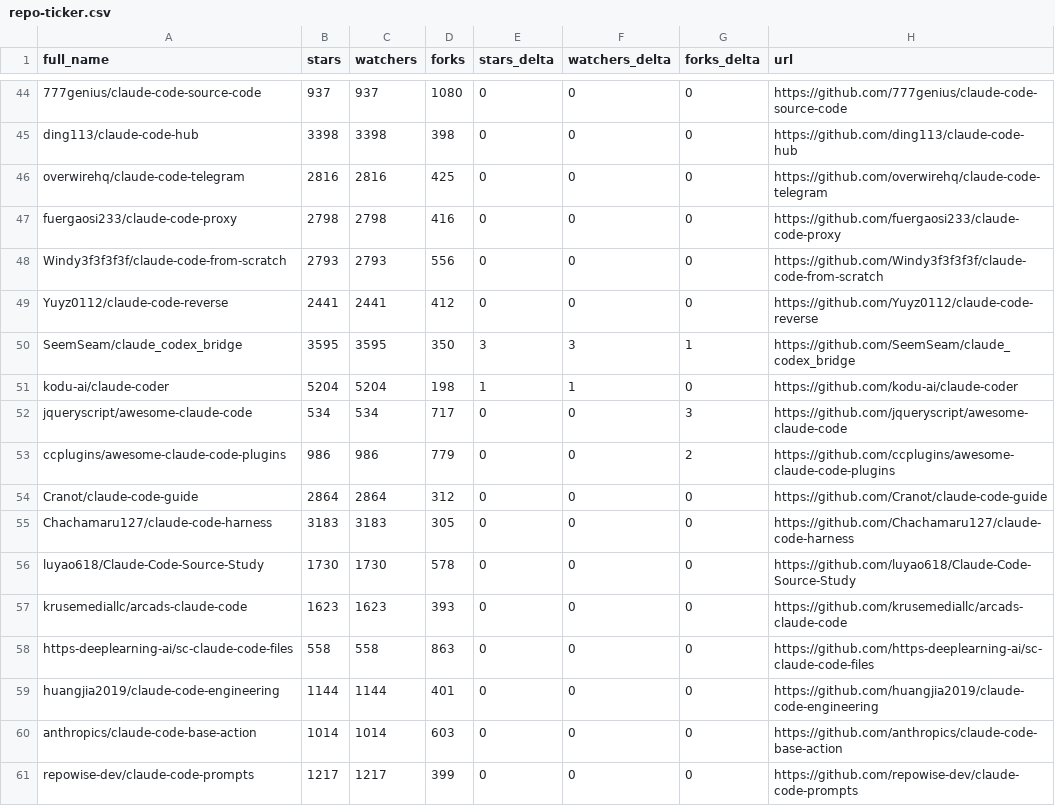
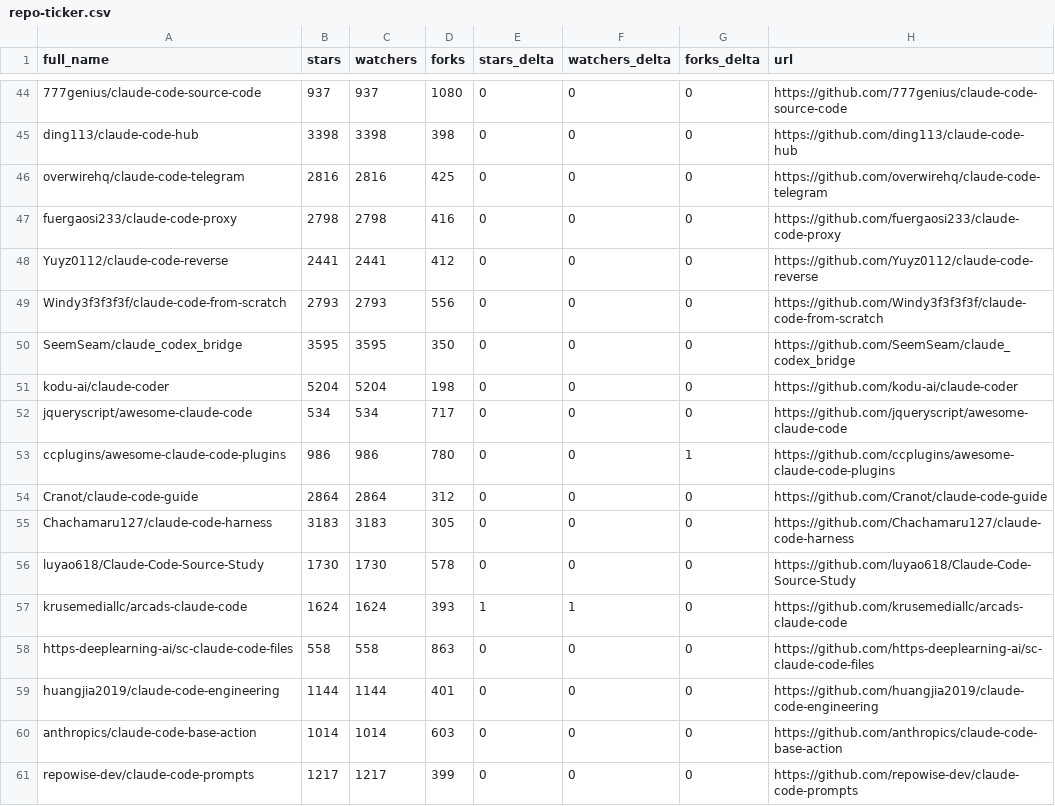
Before and after one commit to rdefre/awesome-claude-code, a CSV file: data/repo-ticker.csv, drawn as a sheet; only a part is shown, gaps mark what is left out; the diff covers the shown part only.

```diff
--- a/data/repo-ticker.csv
+++ b/data/repo-ticker.csv
@@ -47,8 +47,8 @@ overwirehq/claude-code-telegram,2816,2816,425,0,0,0,https://github.com/overwireh
 fuergaosi233/claude-code-proxy,2798,2798,416,0,0,0,https://github.com/fuergaosi233/claude-code-proxy
+Yuyz0112/claude-code-reverse,2441,2441,412,0,0,0,https://github.com/Yuyz0112/claude-code-reverse
 Windy3f3f3f3f/claude-code-from-scratch,2793,2793,556,0,0,0,https://github.com/Windy3f3f3f3f/claude-code-from-scratch
-Yuyz0112/claude-code-reverse,2441,2441,412,0,0,0,https://github.com/Yuyz0112/claude-code-reverse
-SeemSeam/claude_codex_bridge,3595,3595,350,3,3,1,https://github.com/SeemSeam/claude_codex_bridge
-kodu-ai/claude-coder,5204,5204,198,1,1,0,https://github.com/kodu-ai/claude-coder
-jqueryscript/awesome-claude-code,534,534,717,0,0,3,https://github.com/jqueryscript/awesome-claude-code
-ccplugins/awesome-claude-code-plugins,986,986,779,0,0,2,https://github.com/ccplugins/awesome-claude-code-plugins
+SeemSeam/claude_codex_bridge,3595,3595,350,0,0,0,https://github.com/SeemSeam/claude_codex_bridge
+kodu-ai/claude-coder,5204,5204,198,0,0,0,https://github.com/kodu-ai/claude-coder
+jqueryscript/awesome-claude-code,534,534,717,0,0,0,https://github.com/jqueryscript/awesome-claude-code
+ccplugins/awesome-claude-code-plugins,986,986,780,0,0,1,https://github.com/ccplugins/awesome-claude-code-plugins
 Cranot/claude-code-guide,2864,2864,312,0,0,0,https://github.com/Cranot/claude-code-guide
@@ -56,3 +56,3 @@ Chachamaru127/claude-code-harness,3183,3183,305,0,0,0,https://github.com/Chacham
 luyao618/Claude-Code-Source-Study,1730,1730,578,0,0,0,https://github.com/luyao618/Claude-Code-Source-Study
-krusemediallc/arcads-claude-code,1623,1623,393,0,0,0,https://github.com/krusemediallc/arcads-claude-code
+krusemediallc/arcads-claude-code,1624,1624,393,1,1,0,https://github.com/krusemediallc/arcads-claude-code
 https-deeplearning-ai/sc-claude-code-files,558,558,863,0,0,0,https://github.com/https-deeplearning-ai/sc-claude-code-files
```
Also changed, not shown: 1 added row, 1 removed row, 3 moved rows and 100 edited cells elsewhere in this file, 2 other files.
